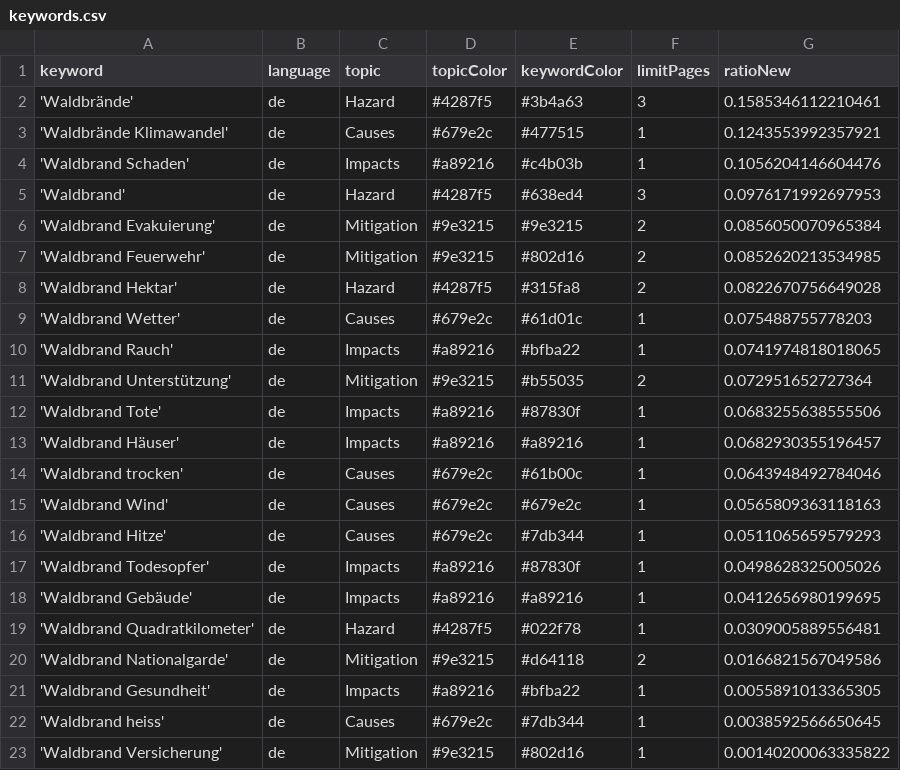
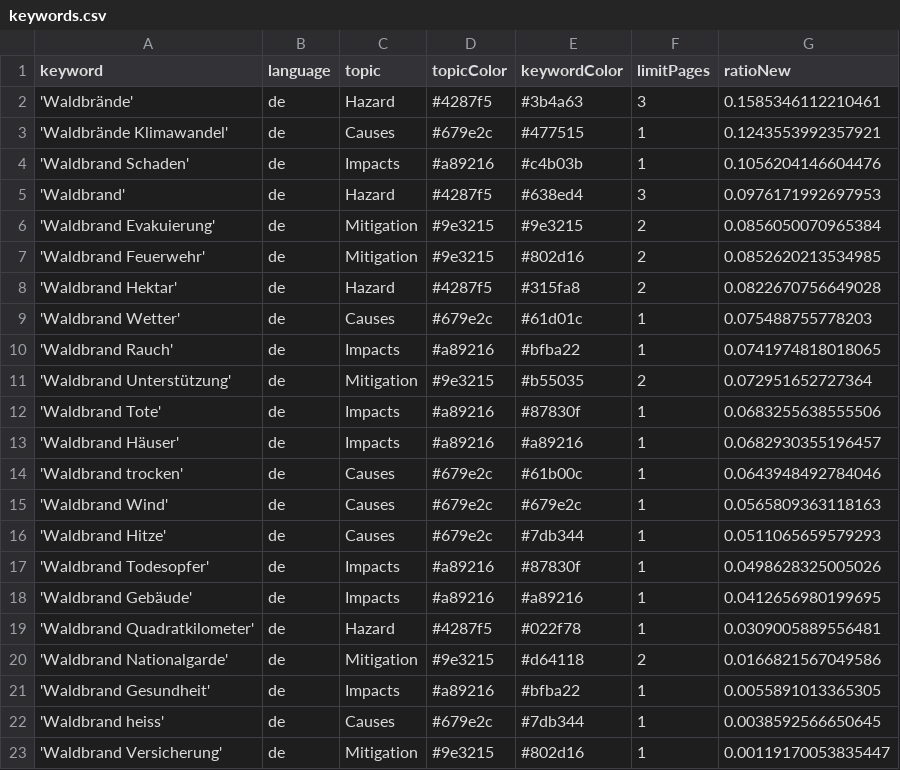
Before and after one commit to a-p312-news/winterIsComing, a CSV file: keywords.csv, drawn as a sheet.

Commit message:
Commit from GitHub Actions (harvest:0.0)

```diff
--- a/keywords.csv
+++ b/keywords.csv
@@ -22,2 +22,2 @@ keyword,language,topic,topicColor,keywordColor,limitPages,ratioNew
 'Waldbrand heiss',de,Causes,#679e2c,#7db344,1,0.0038592566650645
-'Waldbrand Versicherung',de,Mitigation,#9e3215,#802d16,1,0.00140200063335822
+'Waldbrand Versicherung',de,Mitigation,#9e3215,#802d16,1,0.00119170053835447
```
